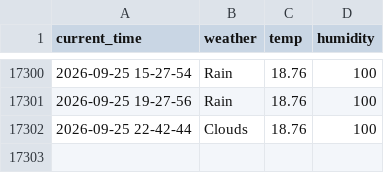
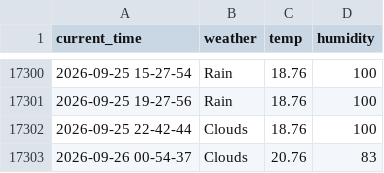
Before and after one commit to yakgwa/Seoul_weather_5_m, a CSV file: seoul_weather.csv, drawn as a sheet; only a part is shown, gaps mark what is left out; the diff names each change by its address in the sheet, - before the commit and + after, or states it on an @@ line.

```diff
--- a/seoul_weather.csv
+++ b/seoul_weather.csv
+row 17303: 2026-09-26 00-54-37 | Clouds | 20.76 | 83
```
